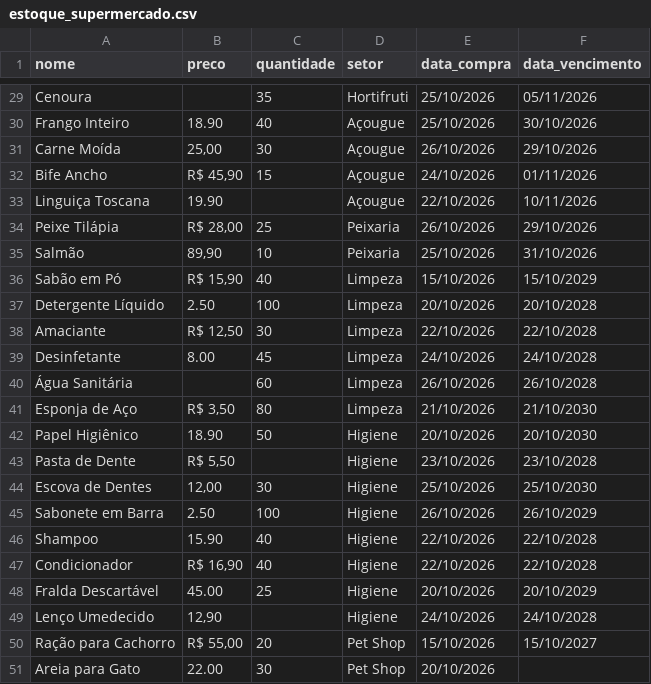
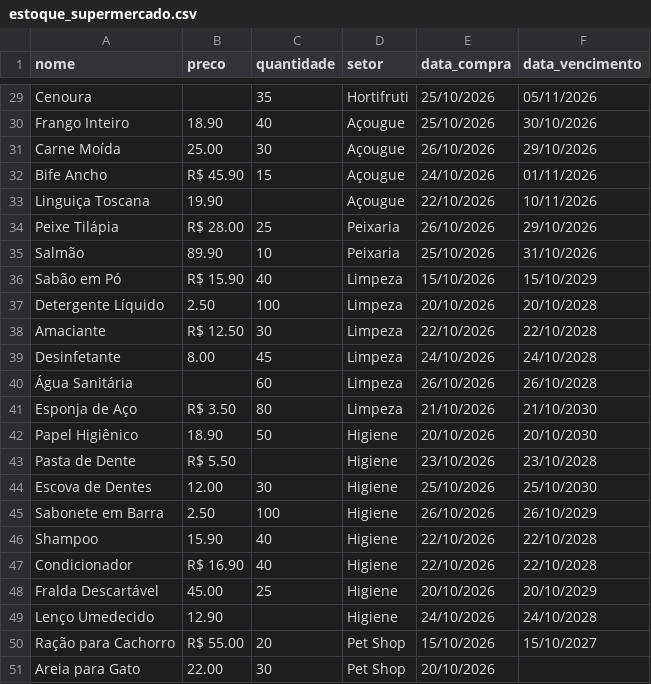
Before and after one commit to Rodrigo-TL/aulas-python, a CSV file: atividade_4/estoque_supermercado.csv, drawn as a sheet; only a part is shown, gaps mark what is left out; the diff covers the shown part only.

```diff
--- a/atividade_4/estoque_supermercado.csv
+++ b/atividade_4/estoque_supermercado.csv
@@ -30,22 +30,22 @@ Cenoura,,35,Hortifruti,25/10/2026,05/11/2026
 Frango Inteiro,18.90,40,Açougue,25/10/2026,30/10/2026
-Carne Moída,"25,00",30,Açougue,26/10/2026,29/10/2026
-Bife Ancho,"R$ 45,90",15,Açougue,24/10/2026,01/11/2026
+Carne Moída,25.00,30,Açougue,26/10/2026,29/10/2026
+Bife Ancho,R$ 45.90,15,Açougue,24/10/2026,01/11/2026
 Linguiça Toscana,19.90,,Açougue,22/10/2026,10/11/2026
-Peixe Tilápia,"R$ 28,00",25,Peixaria,26/10/2026,29/10/2026
-Salmão,"89,90",10,Peixaria,25/10/2026,31/10/2026
-Sabão em Pó,"R$ 15,90",40,Limpeza,15/10/2026,15/10/2029
+Peixe Tilápia,R$ 28.00,25,Peixaria,26/10/2026,29/10/2026
+Salmão,89.90,10,Peixaria,25/10/2026,31/10/2026
+Sabão em Pó,R$ 15.90,40,Limpeza,15/10/2026,15/10/2029
 Detergente Líquido,2.50,100,Limpeza,20/10/2026,20/10/2028
-Amaciante,"R$ 12,50",30," Limpeza ",22/10/2026,22/10/2028
+Amaciante,R$ 12.50,30, Limpeza ,22/10/2026,22/10/2028
 Desinfetante,8.00,45,Limpeza,24/10/2026,24/10/2028
 Água Sanitária,,60,Limpeza,26/10/2026,26/10/2028
-Esponja de Aço,"R$ 3,50",80,Limpeza,21/10/2026,21/10/2030
+Esponja de Aço,R$ 3.50,80,Limpeza,21/10/2026,21/10/2030
 Papel Higiênico,18.90,50,Higiene,20/10/2026,20/10/2030
-Pasta de Dente,"R$ 5,50",,Higiene,23/10/2026,23/10/2028
-Escova de Dentes,"12,00",30,Higiene,25/10/2026,25/10/2030
+Pasta de Dente,R$ 5.50,,Higiene,23/10/2026,23/10/2028
+Escova de Dentes,12.00,30,Higiene,25/10/2026,25/10/2030
 Sabonete em Barra,2.50,100,Higiene,26/10/2026,26/10/2029
 Shampoo,15.90,40,Higiene,22/10/2026,22/10/2028
-Condicionador,"R$ 16,90",40,Higiene,22/10/2026,22/10/2028
+Condicionador,R$ 16.90,40,Higiene,22/10/2026,22/10/2028
 Fralda Descartável,45.00,25,Higiene,20/10/2026,20/10/2029
-Lenço Umedecido,"12,90",,Higiene,24/10/2026,24/10/2028
-Ração para Cachorro,"R$ 55,00",20,Pet Shop,15/10/2026,15/10/2027
+Lenço Umedecido,12.90,,Higiene,24/10/2026,24/10/2028
+Ração para Cachorro,R$ 55.00,20,Pet Shop,15/10/2026,15/10/2027
 Areia para Gato,22.00,30,Pet Shop,20/10/2026,
```
Also changed, not shown: 12 edited cells elsewhere in this file.
